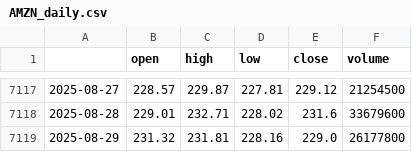
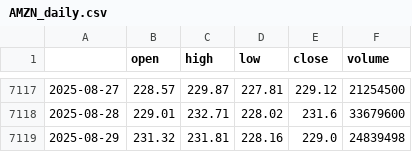
Before and after one commit to minsariyasoheb/Financial-Market-Analysis-Dashboard, a CSV file: data/AMZN_daily.csv, drawn as a sheet; only a part is shown, gaps mark what is left out.

```diff
--- a/data/AMZN_daily.csv
+++ b/data/AMZN_daily.csv
@@ -7118,2 +7118,2 @@
 2025-08-28,229.01,232.71,228.02,231.6,33679600
-2025-08-29,231.32,231.81,228.16,229.0,26177800
+2025-08-29,231.32,231.81,228.16,229.0,24839498
```
Also changed, not shown: data/AAPL_daily.csv, data/BLK_daily.csv, 6 other files.
